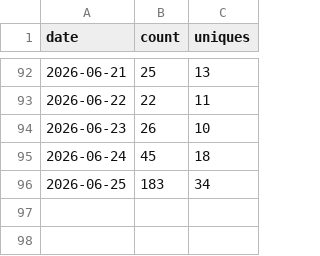
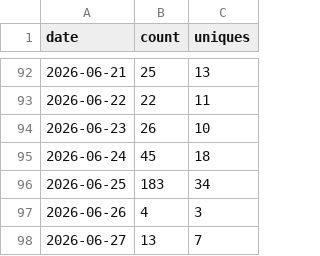
Before and after one commit to lakshgk/distill, a CSV file: data/traffic/clones.csv, drawn as a sheet; only a part is shown, gaps mark what is left out.

```diff
--- a/data/traffic/clones.csv
+++ b/data/traffic/clones.csv
@@ -96 +96,3 @@ date,count,uniques
 2026-06-25,183,34
+2026-06-26,4,3
+2026-06-27,13,7
```
Also changed, not shown: data/traffic/popular_paths.csv, data/traffic/referrers.csv, 2 other files.
